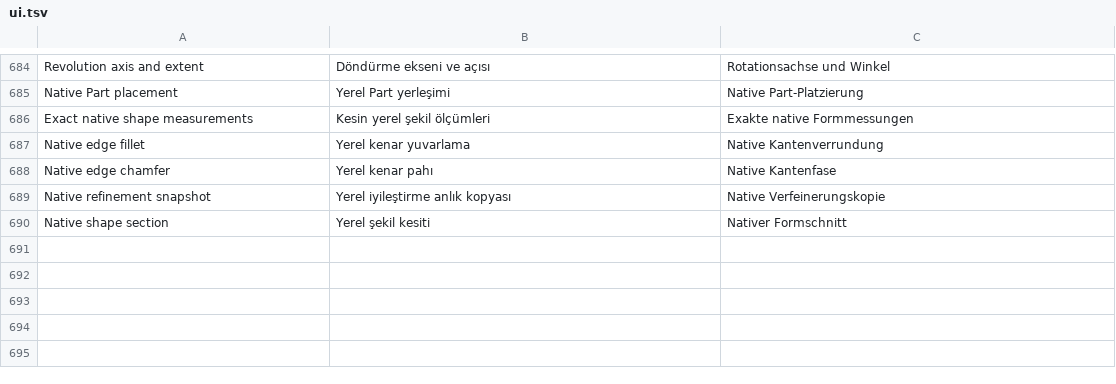
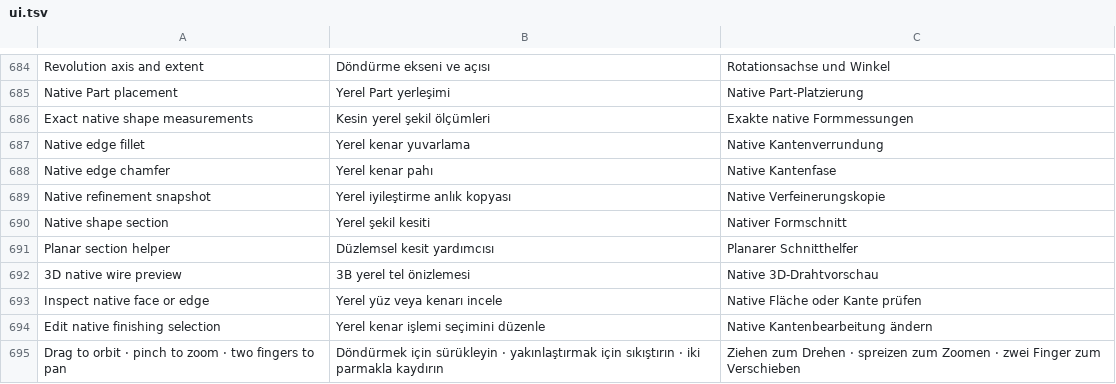
Before and after one commit to erolcanustundag/freecad-mobile-lab, a TSV file: docs/i18n/ui.tsv, drawn as a sheet; only a part is shown, gaps mark what is left out; the diff names each change by its address in the sheet, - before the commit and + after, or states it on an @@ line.

Commit message:
Implement1.8 native planar sections, wire preview, element inspection and finishing edits;1903 native checks

```diff
--- a/docs/i18n/ui.tsv
+++ b/docs/i18n/ui.tsv
+row 691: Planar section helper | Düzlemsel kesit yardımcısı | Planarer Schnitthelfer
+row 692: 3D native wire preview | 3B yerel tel önizlemesi | Native 3D-Drahtvorschau
+row 693: Inspect native face or edge | Yerel yüz veya kenarı incele | Native Fläche oder Kante prüfen
+row 694: Edit native finishing selection | Yerel kenar işlemi seçimini düzenle | Native Kantenbearbeitung ändern
+row 695: Drag to orbit · pinch to zoom · two fingers to pan | Döndürmek için sürükleyin · yakınlaştırmak için sıkıştırın · iki parmakla kaydırın | Ziehen zum Drehen · spreizen zum Zoomen · zwei Finger zum Verschieben
```
Also changed, not shown: 47 other files.
